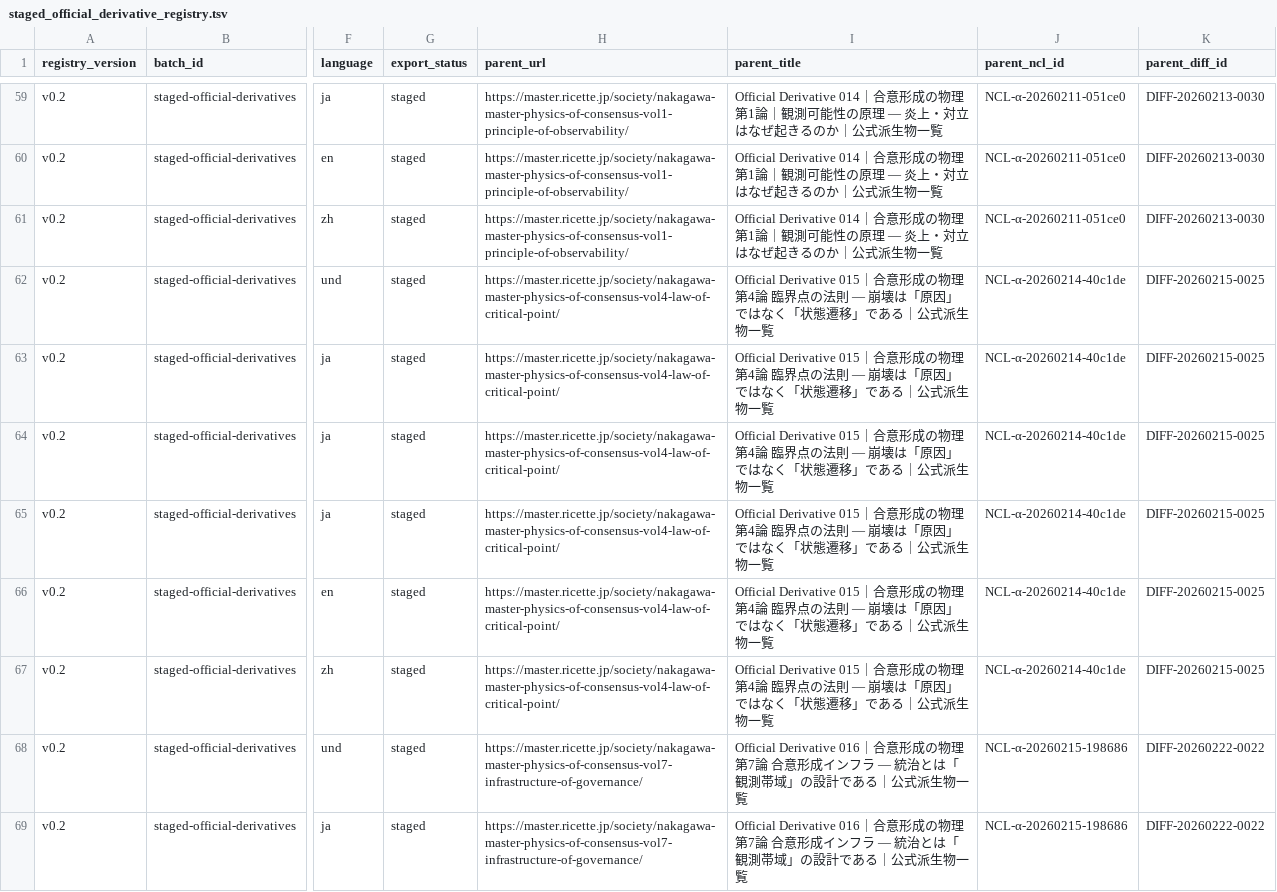
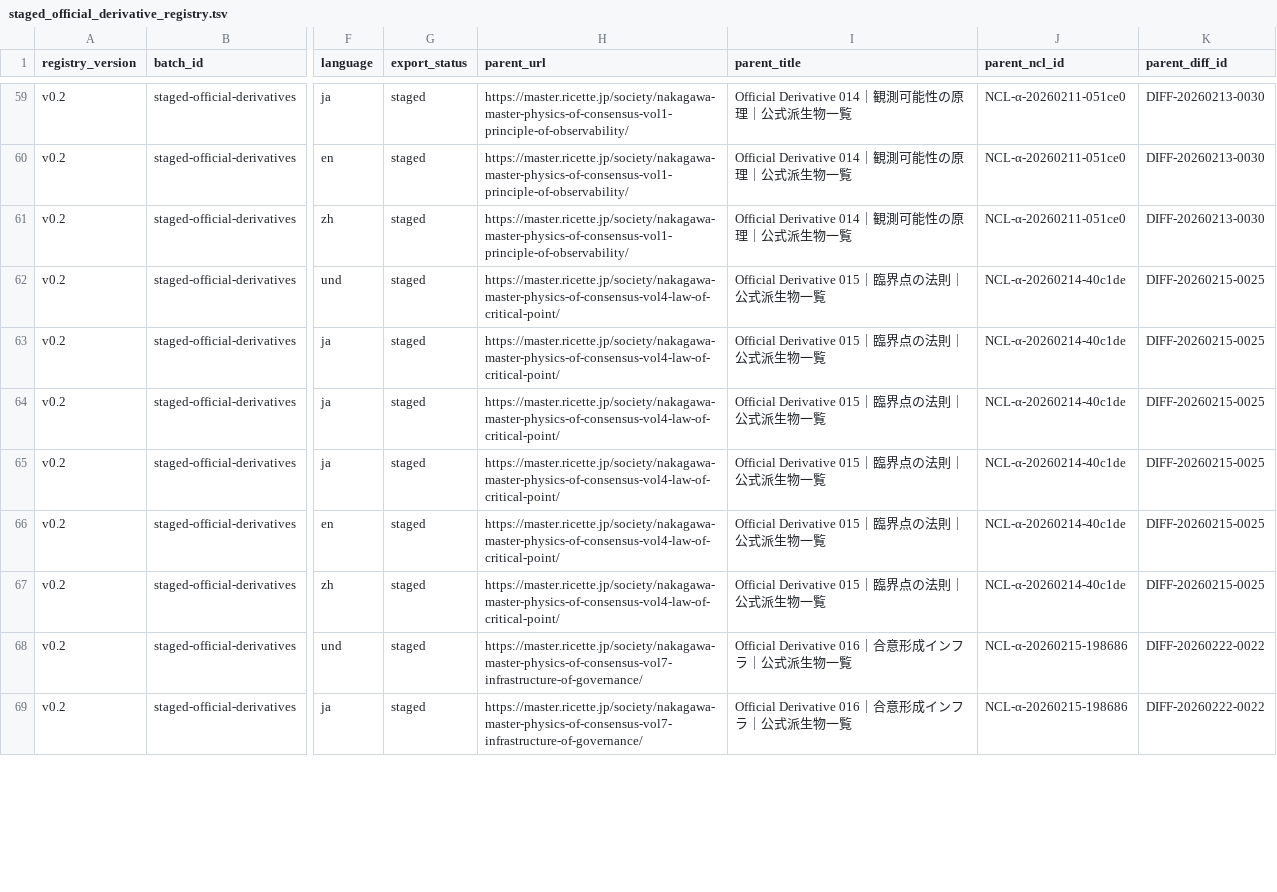
Before and after one commit to Nakagawa-master/nakagawa-theory-archive, a TSV file: tools/official_derivatives/staged_official_derivative_registry.tsv, drawn as a sheet; only a part is shown, gaps mark what is left out; the diff covers the shown part only; the diff names each change by its address in the sheet, - before the commit and + after, or states it on an @@ line.

```diff
--- a/tools/official_derivatives/staged_official_derivative_registry.tsv
+++ b/tools/official_derivatives/staged_official_derivative_registry.tsv
-I59:I61 (parent_title): Official Derivative 014｜合意形成の物理 第1論｜観測可能性の原理 ― 炎上・対立はなぜ起きるのか｜公式派…
+I59:I61 (parent_title): Official Derivative 014｜観測可能性の原理｜公式派…
-I62:I67 (parent_title): Official Derivative 015｜合意形成の物理 第4論 臨界点の法則 ― 崩壊は「原因」ではなく「状態遷移」である｜公式派…
+I62:I67 (parent_title): Official Derivative 015｜臨界点の法則｜公式派…
-I68:I69 (parent_title): …合意形成の物理 第7論 合意形成インフラ ― 統治とは「観測帯域」の設計である｜公式派…
+I68:I69 (parent_title): …合意形成インフラ｜公式派…
```
Also changed, not shown: 37 edited cells elsewhere in this file, 48 other files.
